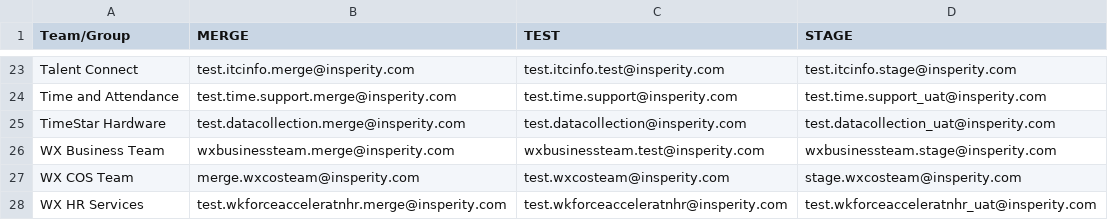
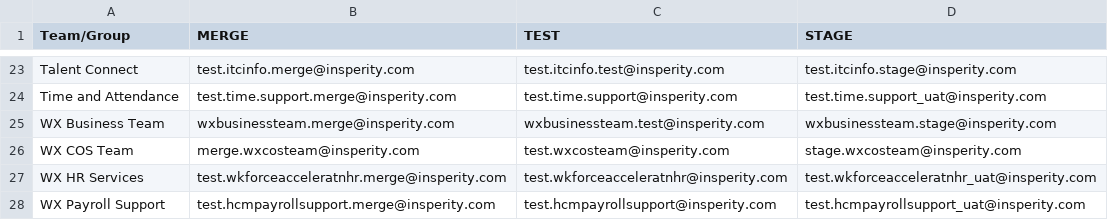
Before and after one commit to mcneesem/Salesforce, a CSV file: force-app/main/default/staticresources/EmailToCaseAddresses.csv, drawn as a sheet; only a part is shown, gaps mark what is left out; the shorter side is filled out with more unchanged rows; the diff names each change by its address in the sheet, - before the commit and + after, or states it on an @@ line.

Commit message:
Updated Email-to-Case CSV.

```diff
--- a/force-app/main/default/staticresources/EmailToCaseAddresses.csv
+++ b/force-app/main/default/staticresources/EmailToCaseAddresses.csv
-row 25: TimeStar Hardware | test.datacollection.merge@insperity.com | test.datacollection@insperity.com | test.datacollection_uat@insperity.com
```
